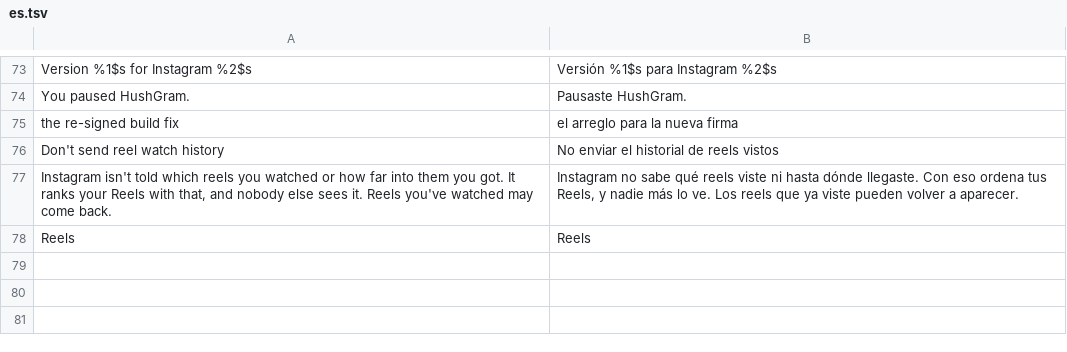
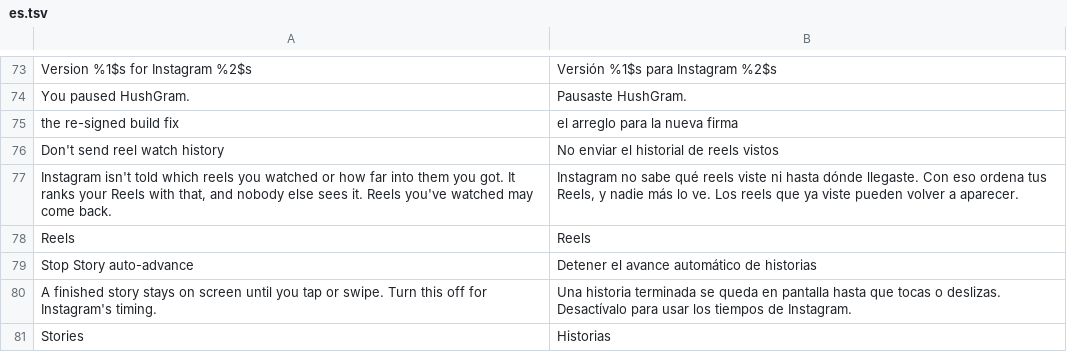
Before and after one commit to BlackGold8282/HushGram, a TSV file: extensions/shared/library/src/main/l10n/es.tsv, drawn as a sheet; only a part is shown, gaps mark what is left out.

Commit message:
feat(stories): Stop Story auto-advance
The story viewer moves on when it's told an item is done: a photo's timer
ran out or a video ended. That handler now asks the extension first and
returns while the switch is on. Taps and swipes take other paths.

```diff
--- a/extensions/shared/library/src/main/l10n/es.tsv
+++ b/extensions/shared/library/src/main/l10n/es.tsv
@@ -78 +78,4 @@ Instagram isn't told which reels you watched or how far into them you got. It ra
 Reels	Reels
+Stop Story auto-advance	Detener el avance automático de historias
+A finished story stays on screen until you tap or swipe. Turn this off for Instagram's timing.	Una historia terminada se queda en pantalla hasta que tocas o deslizas. Desactívalo para usar los tiempos de Instagram.
+Stories	Historias
```
Also changed, not shown: extensions/shared/library/src/main/l10n/de.tsv, extensions/shared/library/src/main/l10n/in.tsv, 17 other files.
